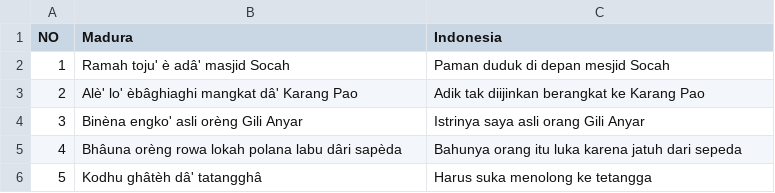
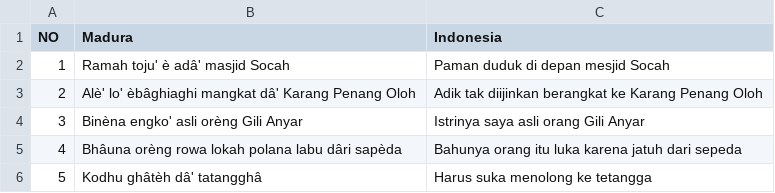
Before and after one commit to ThoriqFathu/skripsi, a CSV file: data-uji.csv, drawn as a sheet; only a part is shown.

Commit message:
Update data-uji.csv

```diff
--- a/data-uji.csv
+++ b/data-uji.csv
@@ -2,3 +2,3 @@ NO,Madura,Indonesia
 1,Ramah toju' è adâ' masjid Socah,Paman duduk di depan mesjid Socah
-2,Alè' lo' èbâghiaghi mangkat dâ' Karang Pao,Adik tak diijinkan berangkat ke Karang Pao
+2,Alè' lo' èbâghiaghi mangkat dâ' Karang Penang Oloh,Adik tak diijinkan berangkat ke Karang Penang Oloh
 3,Binèna engko' asli orèng Gili Anyar,Istrinya saya asli orang Gili Anyar
```
